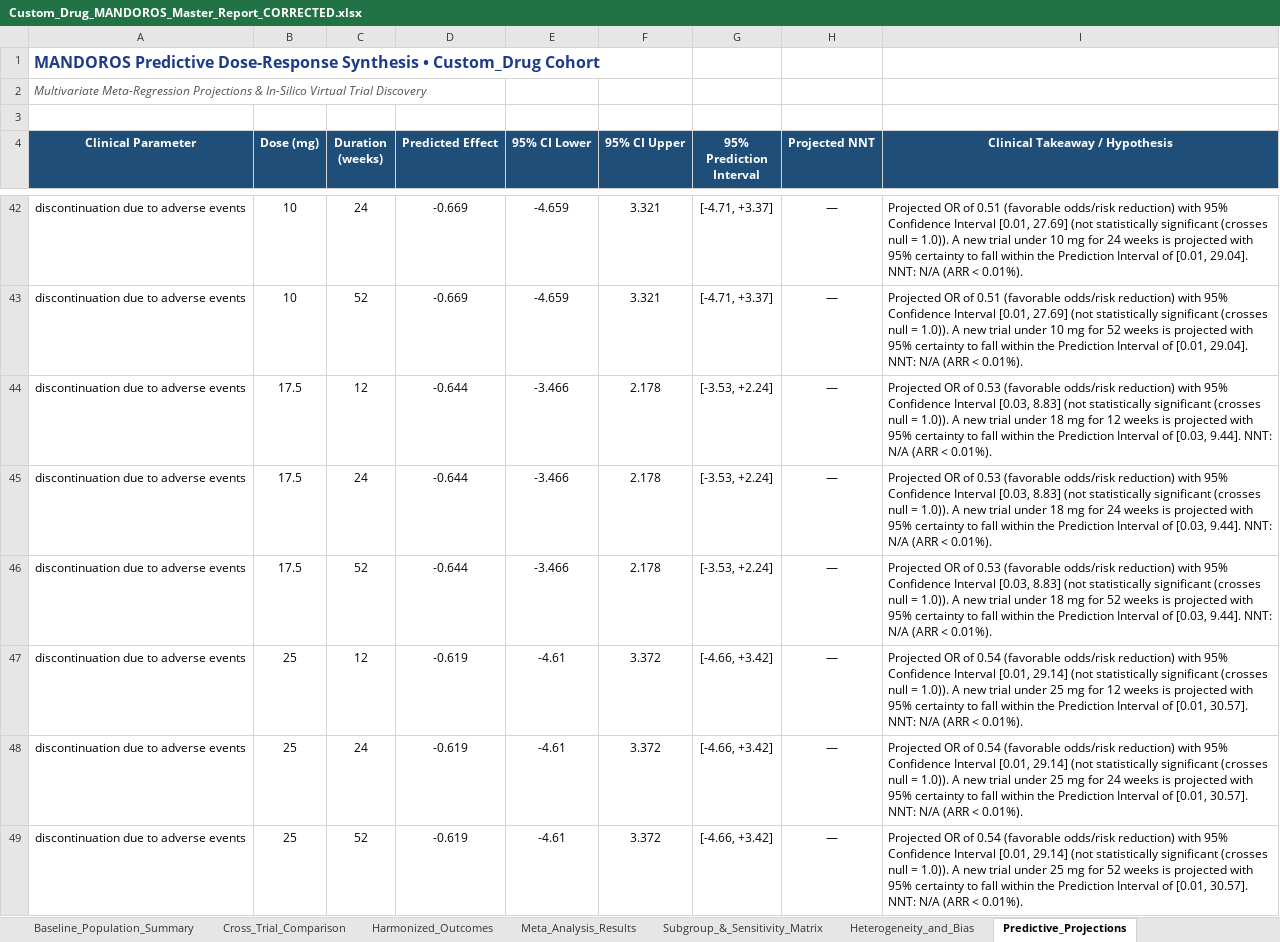
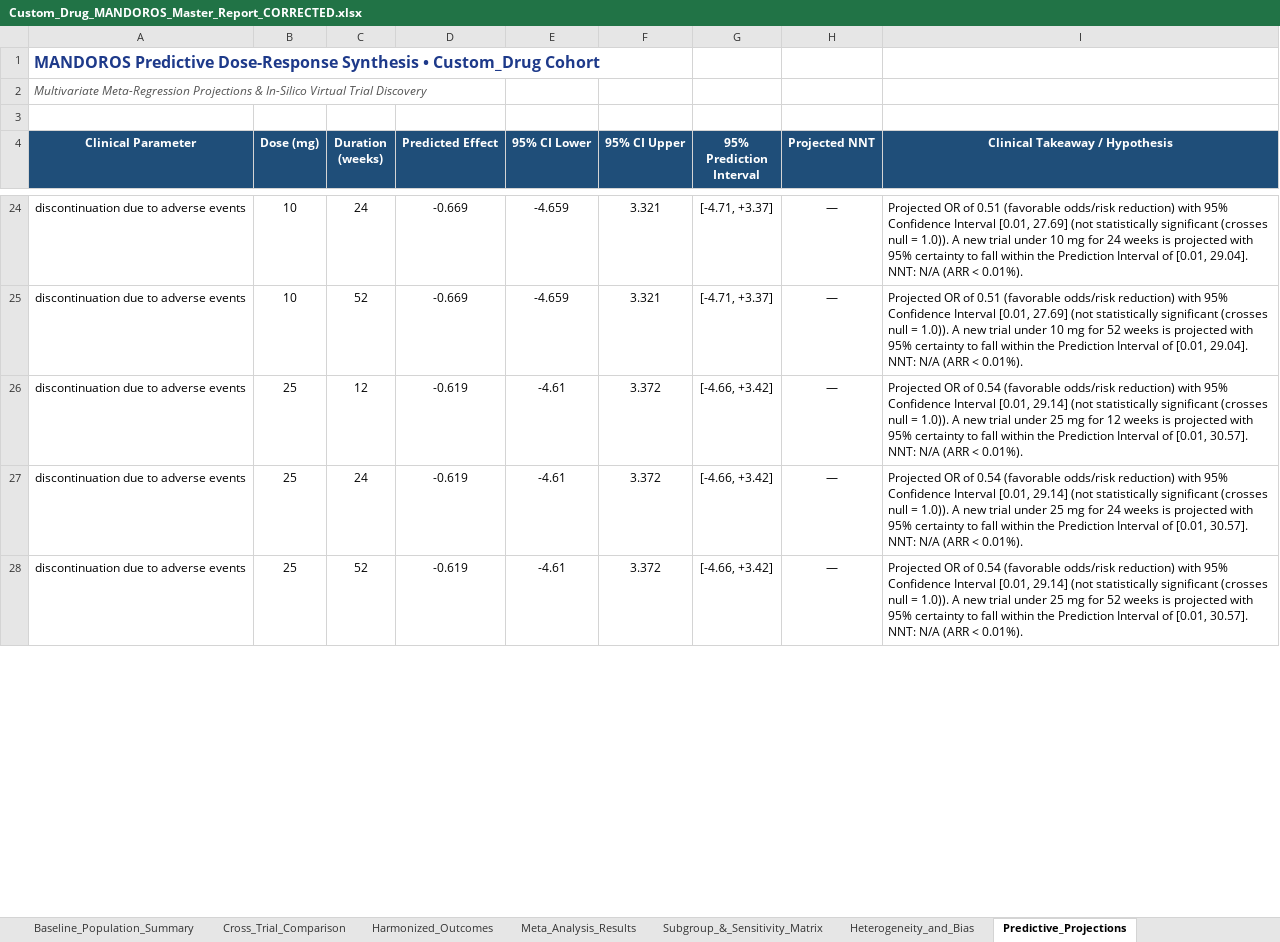
Before and after one commit to ahmedmando133/evidex, an Excel workbook: Custom_Drug_MANDOROS_Master_Report_CORRECTED.xlsx, sheet Predictive_Projections, drawn as a sheet; only a part is shown, gaps mark what is left out; values as stored, in another font and other column widths than the file's, no borders; removed rows and columns are numbered as before the commit, all else as after; the diff covers the shown part only; the diff names each change by its address in the sheet, - before the commit and + after, or states it on an @@ line.

```diff
--- a/Custom_Drug_MANDOROS_Master_Report_CORRECTED.xlsx (sheet Predictive_Projections)
+++ b/Custom_Drug_MANDOROS_Master_Report_CORRECTED.xlsx (sheet Predictive_Projections)
-row 44: discontinuation due to adverse events | 17.5 | 12 | -0.644 | -3.466 | 2.178 | [-3.53, +2.24] | — | Projected OR of 0.53 (favorable odds/risk reduction) with 95% Confidence Interval [0.03, 8.83] (not statistically significant (crosses null = 1.0)). A new trial under 18 mg for 12 weeks is projected with 95% certainty to fall within the Prediction Interval of [0.03, 9.44]. NNT: N/A (ARR < 0.01%).
-row 45: discontinuation due to adverse events | 17.5 | 24 | -0.644 | -3.466 | 2.178 | [-3.53, +2.24] | — | Projected OR of 0.53 (favorable odds/risk reduction) with 95% Confidence Interval [0.03, 8.83] (not statistically significant (crosses null = 1.0)). A new trial under 18 mg for 24 weeks is projected with 95% certainty to fall within the Prediction Interval of [0.03, 9.44]. NNT: N/A (ARR < 0.01%).
-row 46: discontinuation due to adverse events | 17.5 | 52 | -0.644 | -3.466 | 2.178 | [-3.53, +2.24] | — | Projected OR of 0.53 (favorable odds/risk reduction) with 95% Confidence Interval [0.03, 8.83] (not statistically significant (crosses null = 1.0)). A new trial under 18 mg for 52 weeks is projected with 95% certainty to fall within the Prediction Interval of [0.03, 9.44]. NNT: N/A (ARR < 0.01%).
```
Also changed, not shown: 6 added rows, 99 removed rows and 459 edited cells elsewhere in this sheet, sheet Outcomes, sheet Meta_Analysis_Results, sheet Heterogeneity_and_Bias, sheet Master_Extraction_Sheet, sheet Subgroup_&_Sensitivity_Matrix, sheet Harmonized_Outcomes, 7 more sheets, MANDOROS_Phase2_Validation_and_Error_Report.xlsx, outputs/Custom_Drug_MANDOROS_Master_Report_CORRECTED.xlsx, 9 other files.
